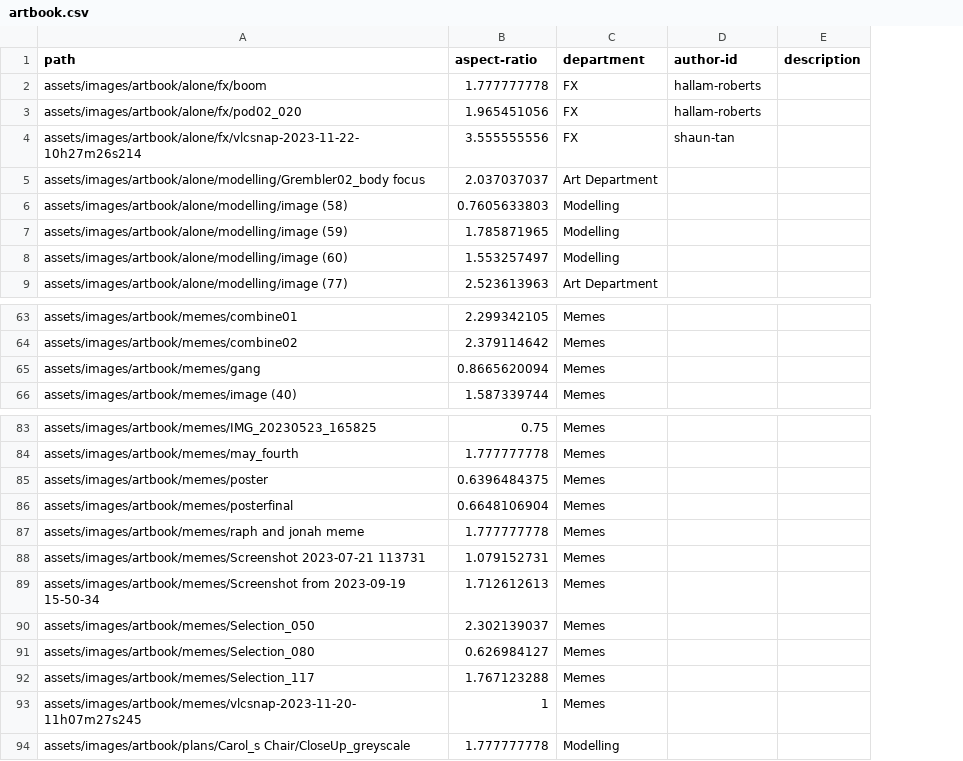
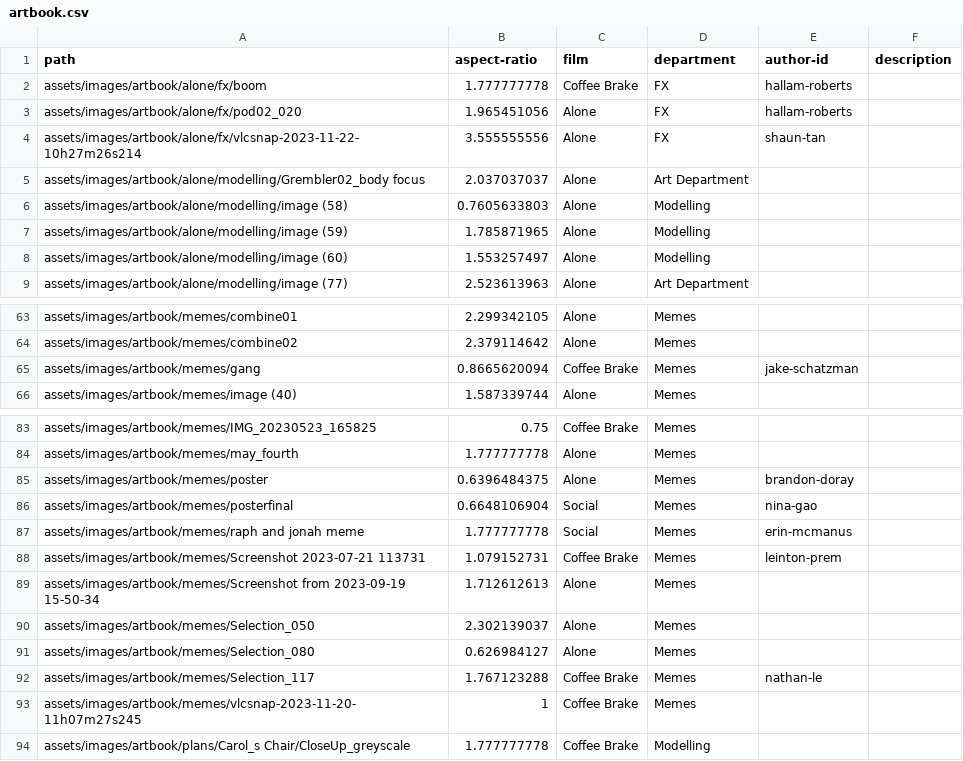
Before and after one commit to ALA-Showcase/ALA-Showcase.github.io, a CSV file: _data/artbook.csv, drawn as a sheet; only a part is shown, gaps mark what is left out; addresses are those after the commit; the diff names each change by its address in the sheet, - before the commit and + after, or states it on an @@ line.

Commit message:
Update artbook.csv

```diff
--- a/_data/artbook.csv
+++ b/_data/artbook.csv
+column C (film), rows 2-9: Coffee Brake | Alone | Alone | Alone | Alone | Alone | Alone | Alone; rows 63-66: Alone | Alone | Coffee Brake | Alone; rows 83-94: Coffee Brake | Alone | Alone | Social | Social | Coffee Brake | Alone | Alone | Alone | Coffee Brake | Coffee Brake | Coffee Brake
-E65 (author-id): (empty)
+E65 (author-id): jake-schatzman
-E85 (author-id): (empty)
+E85 (author-id): brandon-doray
-E86 (author-id): (empty)
+E86 (author-id): nina-gao
-E87 (author-id): (empty)
+E87 (author-id): erin-mcmanus
-E88 (author-id): (empty)
+E88 (author-id): leinton-prem
-E92 (author-id): (empty)
+E92 (author-id): nathan-le
```
